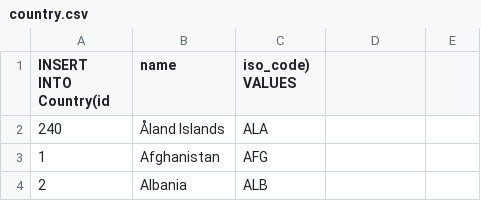
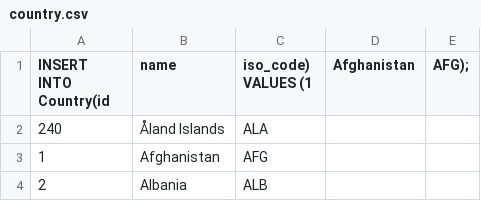
Before and after one commit to chenshao0594/shopping-thymeleaf, a CSV file: src/main/resources/config/liquibase/init/country.csv, drawn as a sheet; only a part is shown.

```diff
--- a/src/main/resources/config/liquibase/init/country.csv
+++ b/src/main/resources/config/liquibase/init/country.csv
@@ -1,2 +1,2 @@
-INSERT INTO Country(id,name,iso_code) VALUES
+INSERT INTO Country(id,name,iso_code) VALUES (1,Afghanistan,AFG);
 240,Åland Islands,ALA
```
Also changed, not shown: src/main/resources/config/liquibase/init/merchant_store.csv, 19 other files.
